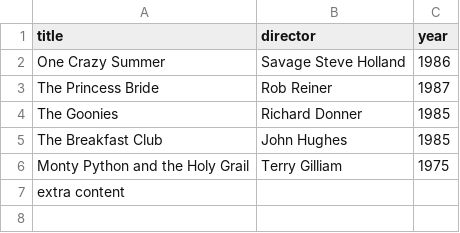
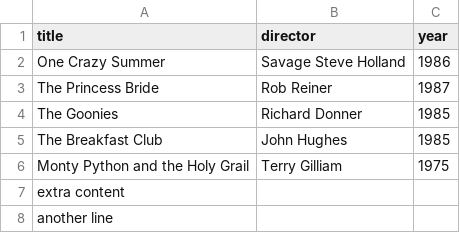
Before and after one commit to SalahNemer/webflyx, a CSV file: classics.csv, drawn as a sheet; the diff names each change by its address in the sheet, - before the commit and + after, or states it on an @@ line.

Commit message:
F: finalize classics list

```diff
--- a/classics.csv
+++ b/classics.csv
+row 8: another line
```
